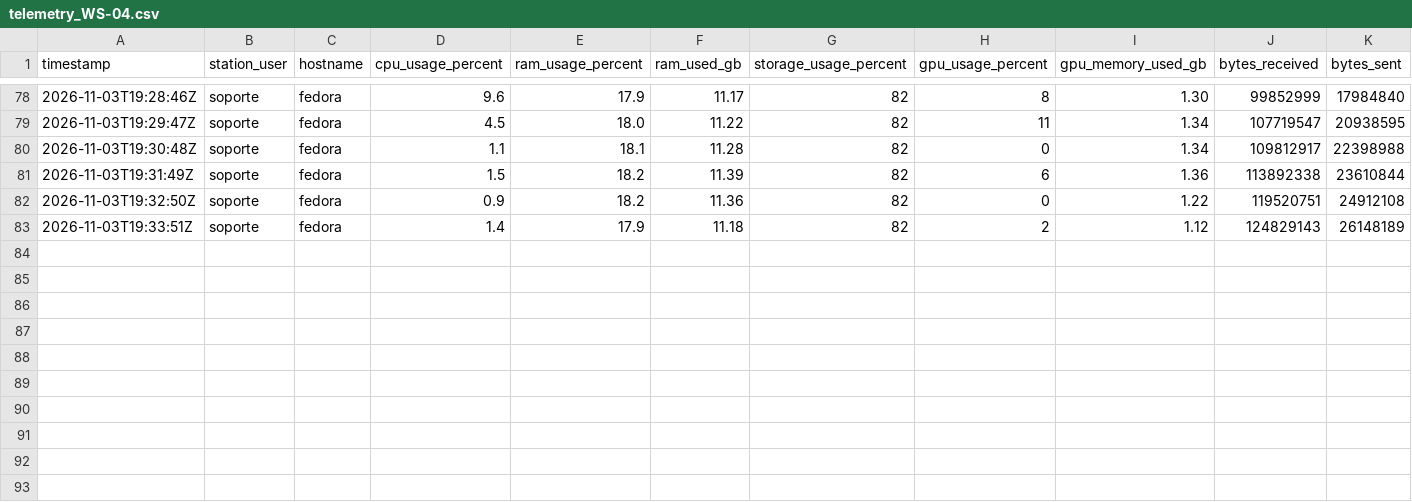
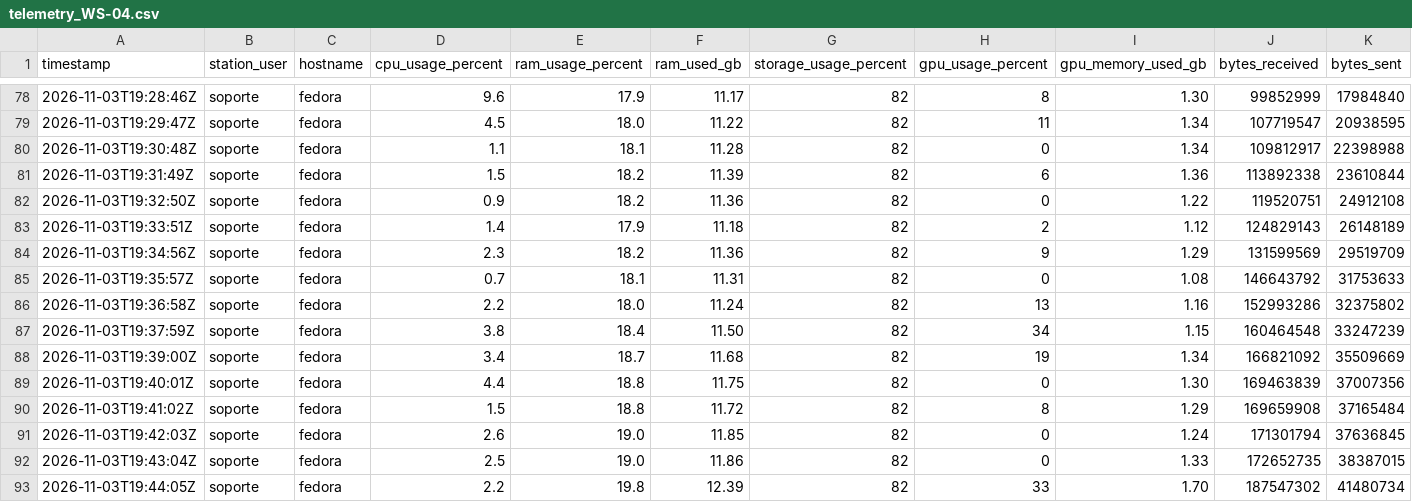
Before and after one commit to SavIA-Lab/savia-traffic, a CSV file: dashboard/data/telemetry_WS-04.csv, drawn as a sheet; only a part is shown, gaps mark what is left out; rows hold the shown columns only; the diff names each change by its address in the sheet, - before the commit and + after, or states it on an @@ line.

Commit message:
data: workstation04 telemetry 2026-11-03T19:44:06Z

```diff
--- a/dashboard/data/telemetry_WS-04.csv
+++ b/dashboard/data/telemetry_WS-04.csv
+row 84: 2026-11-03T19:34:56Z | soporte | fedora | 2.3 | 18.2 | 11.36 | 82 | 9 | 1.29 | 131599569 | 29519709
+row 85: 2026-11-03T19:35:57Z | soporte | fedora | 0.7 | 18.1 | 11.31 | 82 | 0 | 1.08 | 146643792 | 31753633
+row 86: 2026-11-03T19:36:58Z | soporte | fedora | 2.2 | 18.0 | 11.24 | 82 | 13 | 1.16 | 152993286 | 32375802
+row 87: 2026-11-03T19:37:59Z | soporte | fedora | 3.8 | 18.4 | 11.50 | 82 | 34 | 1.15 | 160464548 | 33247239
+row 88: 2026-11-03T19:39:00Z | soporte | fedora | 3.4 | 18.7 | 11.68 | 82 | 19 | 1.34 | 166821092 | 35509669
+row 89: 2026-11-03T19:40:01Z | soporte | fedora | 4.4 | 18.8 | 11.75 | 82 | 0 | 1.30 | 169463839 | 37007356
+row 90: 2026-11-03T19:41:02Z | soporte | fedora | 1.5 | 18.8 | 11.72 | 82 | 8 | 1.29 | 169659908 | 37165484
+row 91: 2026-11-03T19:42:03Z | soporte | fedora | 2.6 | 19.0 | 11.85 | 82 | 0 | 1.24 | 171301794 | 37636845
+row 92: 2026-11-03T19:43:04Z | soporte | fedora | 2.5 | 19.0 | 11.86 | 82 | 0 | 1.33 | 172652735 | 38387015
+row 93: 2026-11-03T19:44:05Z | soporte | fedora | 2.2 | 19.8 | 12.39 | 82 | 33 | 1.70 | 187547302 | 41480734
```
